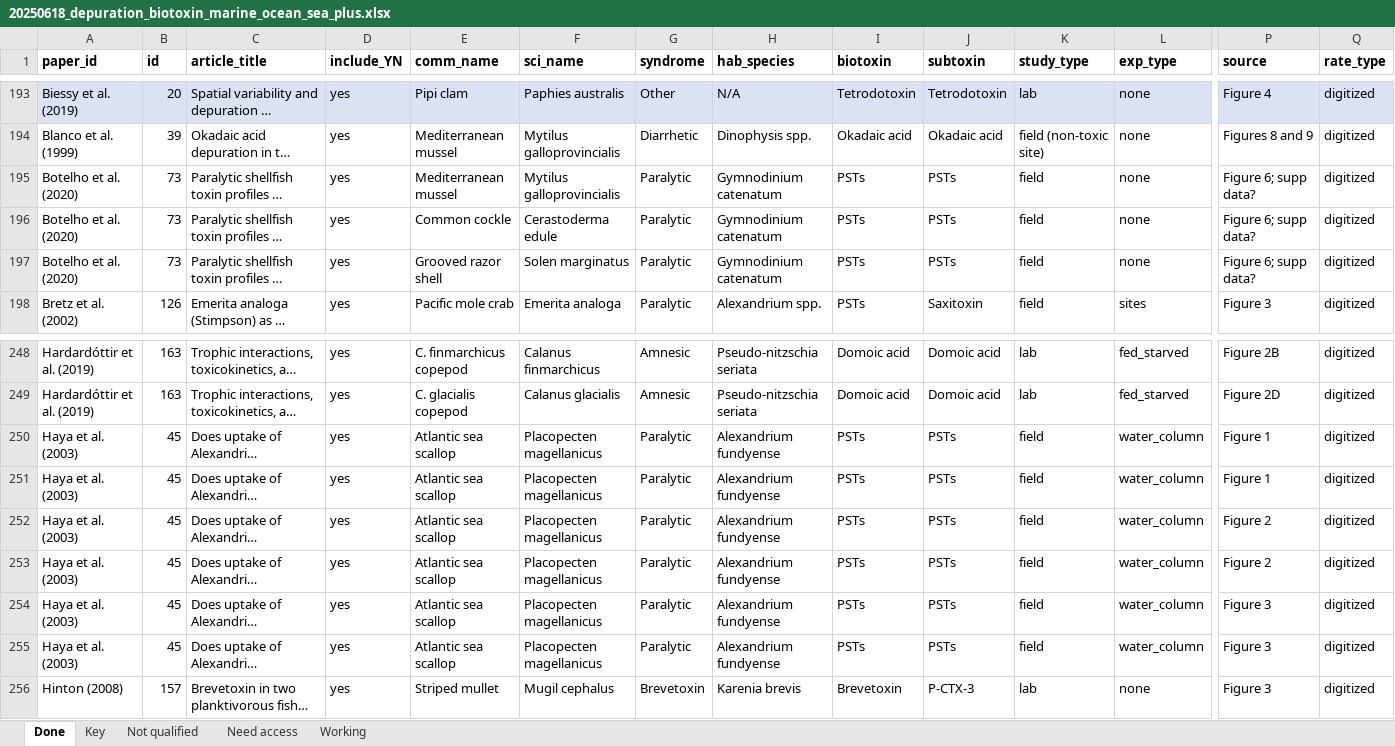
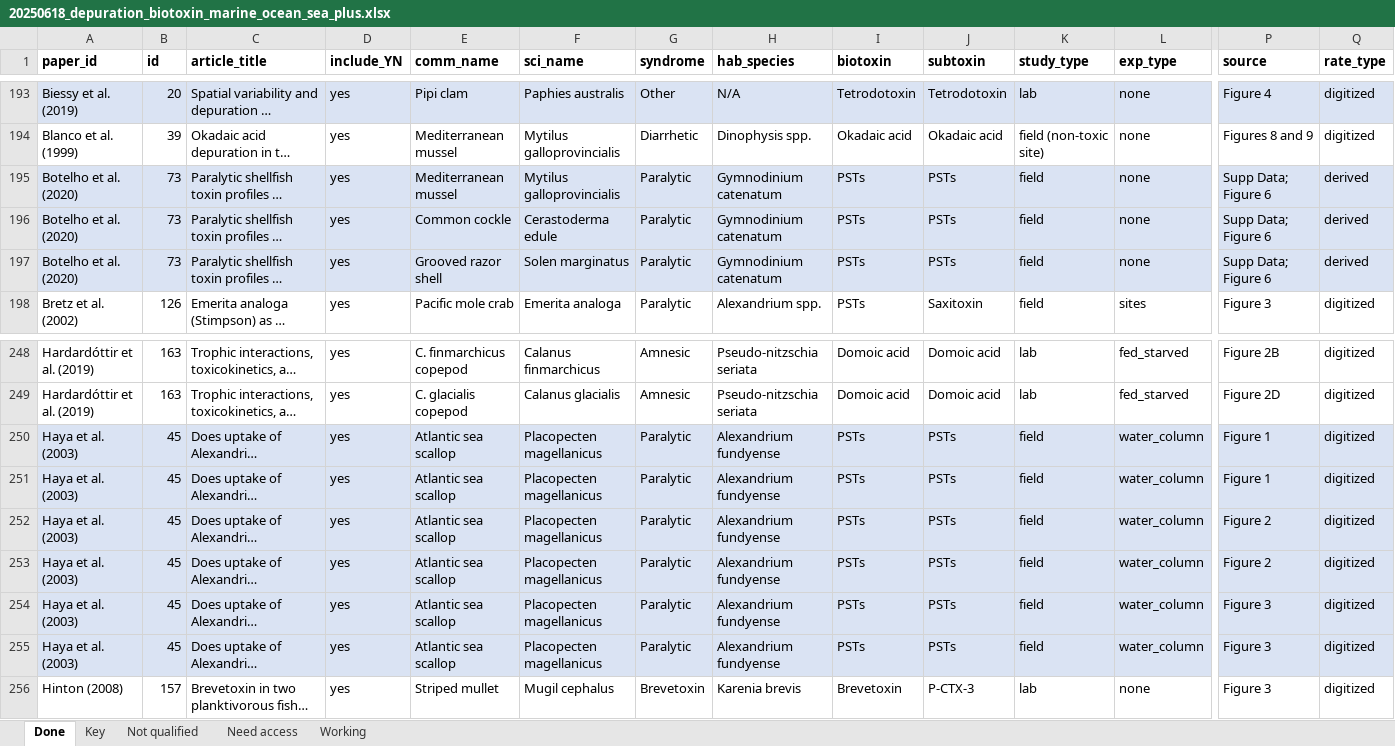
Before and after one commit to cfree14/hab_depuration, an Excel workbook: data/lit_review/raw/20250618_depuration_biotoxin_marine_ocean_sea_plus.xlsx, sheet Done, drawn as a sheet; only a part is shown, gaps mark what is left out; long unchanged cells end in …; values as stored, in another font and other column widths than the file's, no borders; the diff covers the shown part only; the diff names each change by its address in the sheet, - before the commit and + after, or states it on an @@ line.

```diff
--- a/data/lit_review/raw/20250618_depuration_biotoxin_marine_ocean_sea_plus.xlsx (sheet Done)
+++ b/data/lit_review/raw/20250618_depuration_biotoxin_marine_ocean_sea_plus.xlsx (sheet Done)
-A195:Q197 fill: none
+A195:Q197 fill: #DAE3F3
-P195:P197 (source): Figure 6; supp data?
+P195:P197 (source): Supp Data; Figure 6
-Q195:Q197 (rate_type): digitized
+Q195:Q197 (rate_type): derived
-A250:Q255 fill: none
+A250:Q255 fill: #DAE3F3
```
Also changed, not shown: cell formats elsewhere in this sheet, 16 other files.
